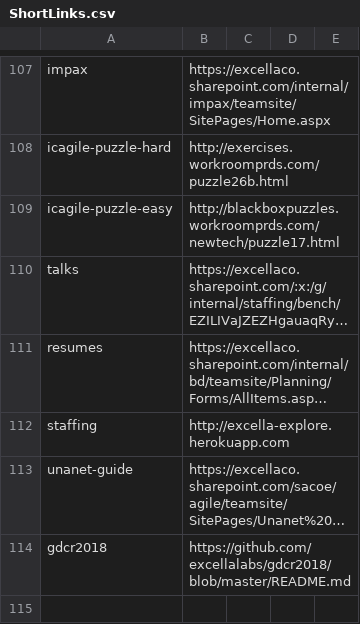
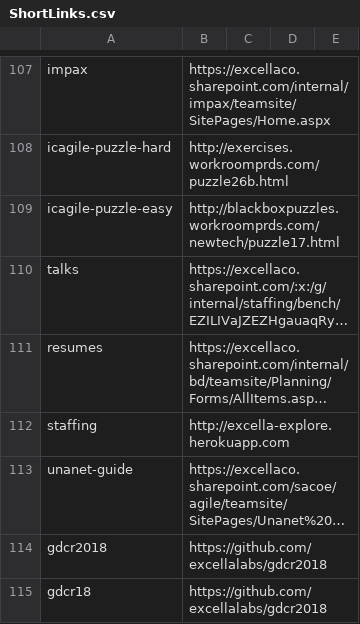
Before and after one commit to excellalabs/xluhco, a CSV file: src/xluhco.web/wwwroot/ShortLinks.csv, drawn as a sheet; only a part is shown, gaps mark what is left out; long unchanged cells end in …; the diff names each change by its address in the sheet, - before the commit and + after, or states it on an @@ line.

Commit message:
Additional link to match hashtag

```diff
--- a/src/xluhco.web/wwwroot/ShortLinks.csv
+++ b/src/xluhco.web/wwwroot/ShortLinks.csv
-B114: https://github.com/excellalabs/gdcr2018/blob/master/README.md
+B114: https://github.com/excellalabs/gdcr2018
+row 115: gdcr18 | https://github.com/excellalabs/gdcr2018
```
